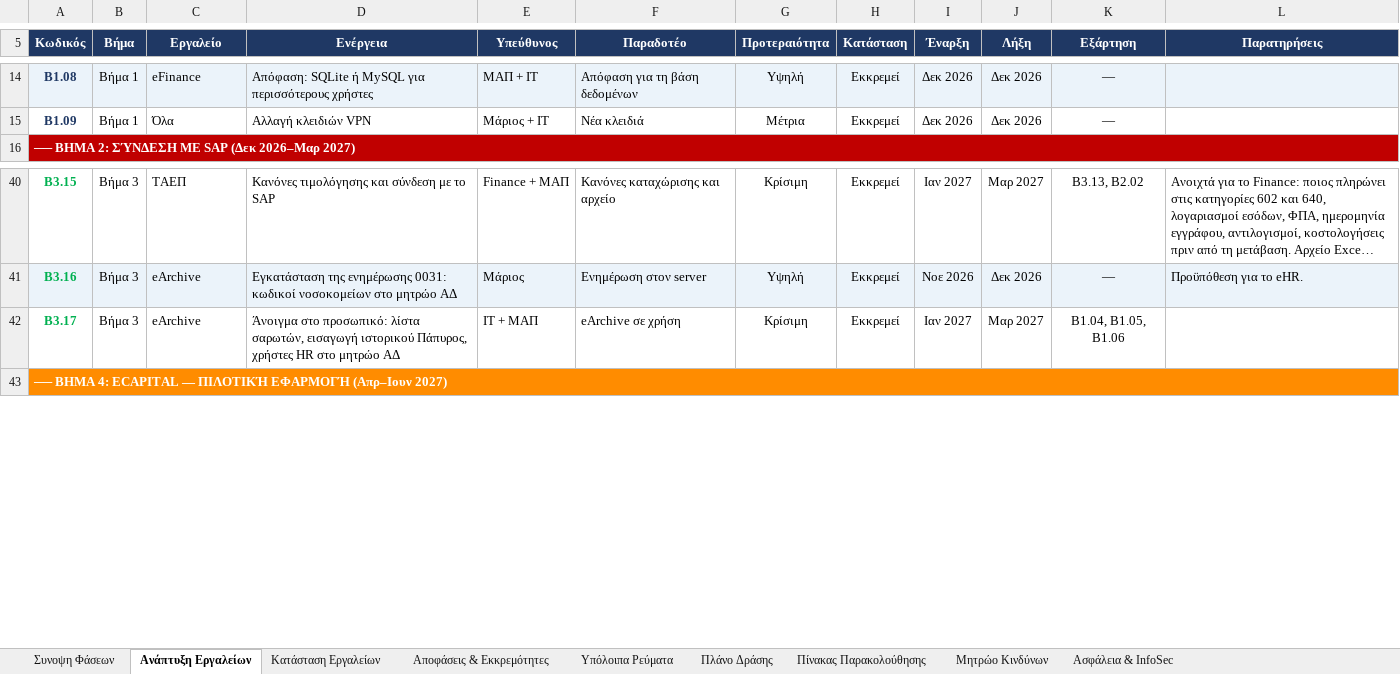
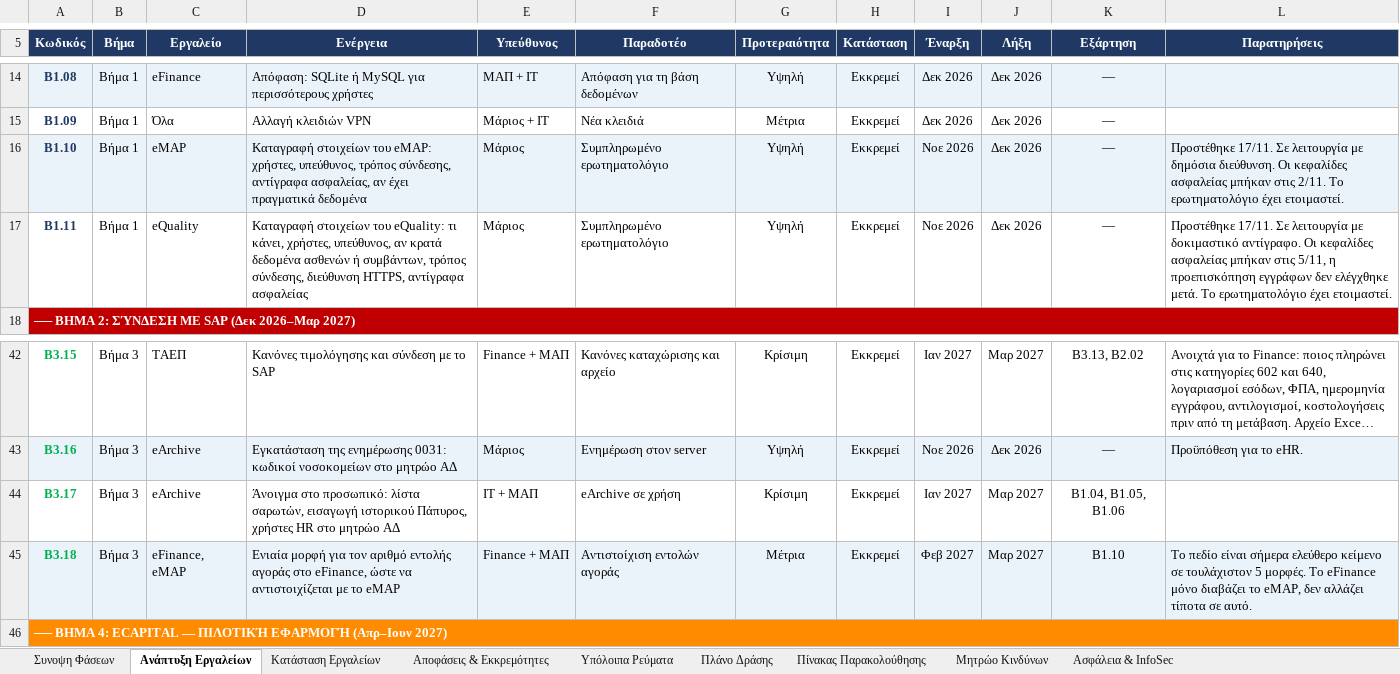
Before and after one commit to msouzou-debug/marsou, an Excel workbook: eFinance_ActionPlan_v4.xlsx, sheet Ανάπτυξη Εργαλείων, drawn as a sheet; only a part is shown, gaps mark what is left out; long unchanged cells end in …; values as stored, in another font and other column widths than the file's, no borders; conditional formats not drawn; the diff names each change by its address in the sheet, - before the commit and + after, or states it on an @@ line.

```diff
--- a/eFinance_ActionPlan_v4.xlsx (sheet Ανάπτυξη Εργαλείων)
+++ b/eFinance_ActionPlan_v4.xlsx (sheet Ανάπτυξη Εργαλείων)
+row 16: Β1.10 | Βήμα 1 | eMAP | Καταγραφή στοιχείων του eMAP: χρήστες, υπεύθυνος, τρόπος σύνδεσης, αντίγραφα ασφαλείας, αν έχει πραγματικά δεδομένα | Μάριος | Συμπληρωμένο ερωτηματολόγιο | Υψηλή | Εκκρεμεί | Νοε 2026 | Δεκ 2026 | — | Προστέθηκε 17/11. Σε λειτουργία με δημόσια διεύθυνση. Οι κεφαλίδες ασφαλείας μπήκαν στις 2/11. Το ερωτηματολόγιο έχει ετοιμαστεί.
+row 17: Β1.11 | Βήμα 1 | eQuality | Καταγραφή στοιχείων του eQuality: τι κάνει, χρήστες, υπεύθυνος, αν κρατά δεδομένα ασθενών ή συμβάντων, τρόπος σύνδεσης, διεύθυνση HTTPS, αντίγραφα ασφαλείας | Μάριος | Συμπληρωμένο ερωτηματολόγιο | Υψηλή | Εκκρεμεί | Νοε 2026 | Δεκ 2026 | — | Προστέθηκε 17/11. Σε λειτουργία με δοκιμαστικό αντίγραφο. Οι κεφαλίδες ασφαλείας μπήκαν στις 5/11, η προεπισκόπηση εγγράφων δεν ελέγχθηκε μετά. Το ερωτηματολόγιο έχει ετοιμαστεί.
+row 45: Β3.18 | Βήμα 3 | eFinance, eMAP | Ενιαία μορφή για τον αριθμό εντολής αγοράς στο eFinance, ώστε να αντιστοιχίζεται με το eMAP | Finance + ΜΑΠ | Αντιστοίχιση εντολών αγοράς | Μέτρια | Εκκρεμεί | Φεβ 2027 | Μαρ 2027 | Β1.10 | Το πεδίο είναι σήμερα ελεύθερο κείμενο σε τουλάχιστον 5 μορφές. Το eFinance μόνο διαβάζει το eMAP, δεν αλλάζει τίποτα σε αυτό.
```
Also changed, not shown: sheet Κατάσταση Εργαλείων, sheet Συνοψη Φάσεων.
